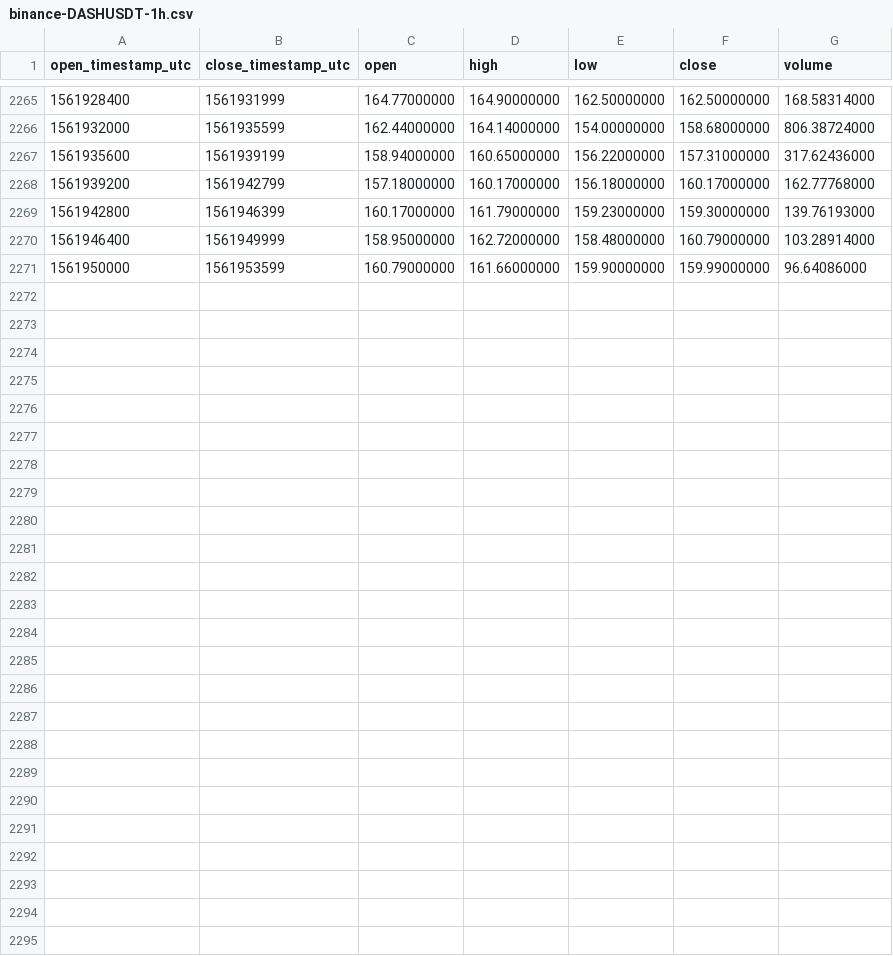
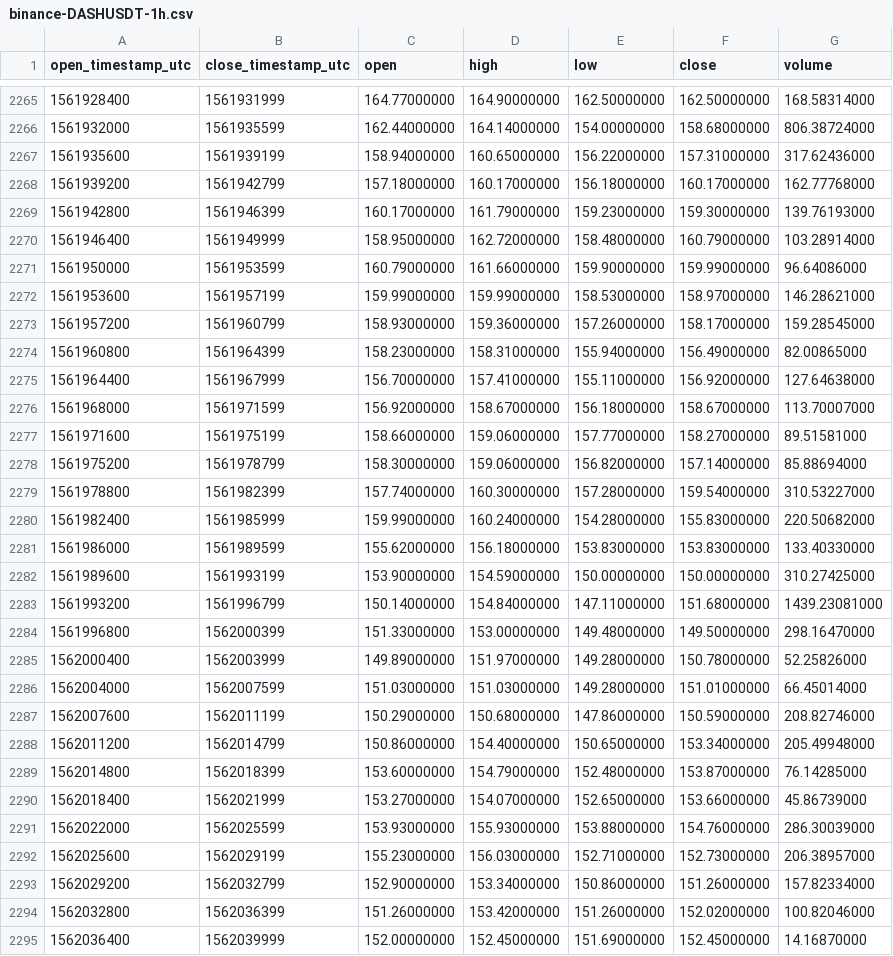
Before and after one commit to cryptobigbro/binance-DASHUSDT, a CSV file: binance-DASHUSDT-1h.csv, drawn as a sheet; only a part is shown, gaps mark what is left out; the diff names each change by its address in the sheet, - before the commit and + after, or states it on an @@ line.

Commit message:
Update OHLCV data.

```diff
--- a/binance-DASHUSDT-1h.csv
+++ b/binance-DASHUSDT-1h.csv
+row 2272: 1561953600 | 1561957199 | 159.99000000 | 159.99000000 | 158.53000000 | 158.97000000 | 146.28621000
+row 2273: 1561957200 | 1561960799 | 158.93000000 | 159.36000000 | 157.26000000 | 158.17000000 | 159.28545000
+row 2274: 1561960800 | 1561964399 | 158.23000000 | 158.31000000 | 155.94000000 | 156.49000000 | 82.00865000
+row 2275: 1561964400 | 1561967999 | 156.70000000 | 157.41000000 | 155.11000000 | 156.92000000 | 127.64638000
+row 2276: 1561968000 | 1561971599 | 156.92000000 | 158.67000000 | 156.18000000 | 158.67000000 | 113.70007000
+row 2277: 1561971600 | 1561975199 | 158.66000000 | 159.06000000 | 157.77000000 | 158.27000000 | 89.51581000
+row 2278: 1561975200 | 1561978799 | 158.30000000 | 159.06000000 | 156.82000000 | 157.14000000 | 85.88694000
+row 2279: 1561978800 | 1561982399 | 157.74000000 | 160.30000000 | 157.28000000 | 159.54000000 | 310.53227000
+row 2280: 1561982400 | 1561985999 | 159.99000000 | 160.24000000 | 154.28000000 | 155.83000000 | 220.50682000
+row 2281: 1561986000 | 1561989599 | 155.62000000 | 156.18000000 | 153.83000000 | 153.83000000 | 133.40330000
+row 2282: 1561989600 | 1561993199 | 153.90000000 | 154.59000000 | 150.00000000 | 150.00000000 | 310.27425000
+row 2283: 1561993200 | 1561996799 | 150.14000000 | 154.84000000 | 147.11000000 | 151.68000000 | 1439.23081000
+row 2284: 1561996800 | 1562000399 | 151.33000000 | 153.00000000 | 149.48000000 | 149.50000000 | 298.16470000
+row 2285: 1562000400 | 1562003999 | 149.89000000 | 151.97000000 | 149.28000000 | 150.78000000 | 52.25826000
+row 2286: 1562004000 | 1562007599 | 151.03000000 | 151.03000000 | 149.28000000 | 151.01000000 | 66.45014000
+row 2287: 1562007600 | 1562011199 | 150.29000000 | 150.68000000 | 147.86000000 | 150.59000000 | 208.82746000
+row 2288: 1562011200 | 1562014799 | 150.86000000 | 154.40000000 | 150.65000000 | 153.34000000 | 205.49948000
+row 2289: 1562014800 | 1562018399 | 153.60000000 | 154.79000000 | 152.48000000 | 153.87000000 | 76.14285000
+row 2290: 1562018400 | 1562021999 | 153.27000000 | 154.07000000 | 152.65000000 | 153.66000000 | 45.86739000
+row 2291: 1562022000 | 1562025599 | 153.93000000 | 155.93000000 | 153.88000000 | 154.76000000 | 286.30039000
+row 2292: 1562025600 | 1562029199 | 155.23000000 | 156.03000000 | 152.71000000 | 152.73000000 | 206.38957000
+row 2293: 1562029200 | 1562032799 | 152.90000000 | 153.34000000 | 150.86000000 | 151.26000000 | 157.82334000
+row 2294: 1562032800 | 1562036399 | 151.26000000 | 153.42000000 | 151.26000000 | 152.02000000 | 100.82046000
+row 2295: 1562036400 | 1562039999 | 152.00000000 | 152.45000000 | 151.69000000 | 152.45000000 | 14.16870000
```
Also changed, not shown: binance-DASHUSDT-1d.csv.
